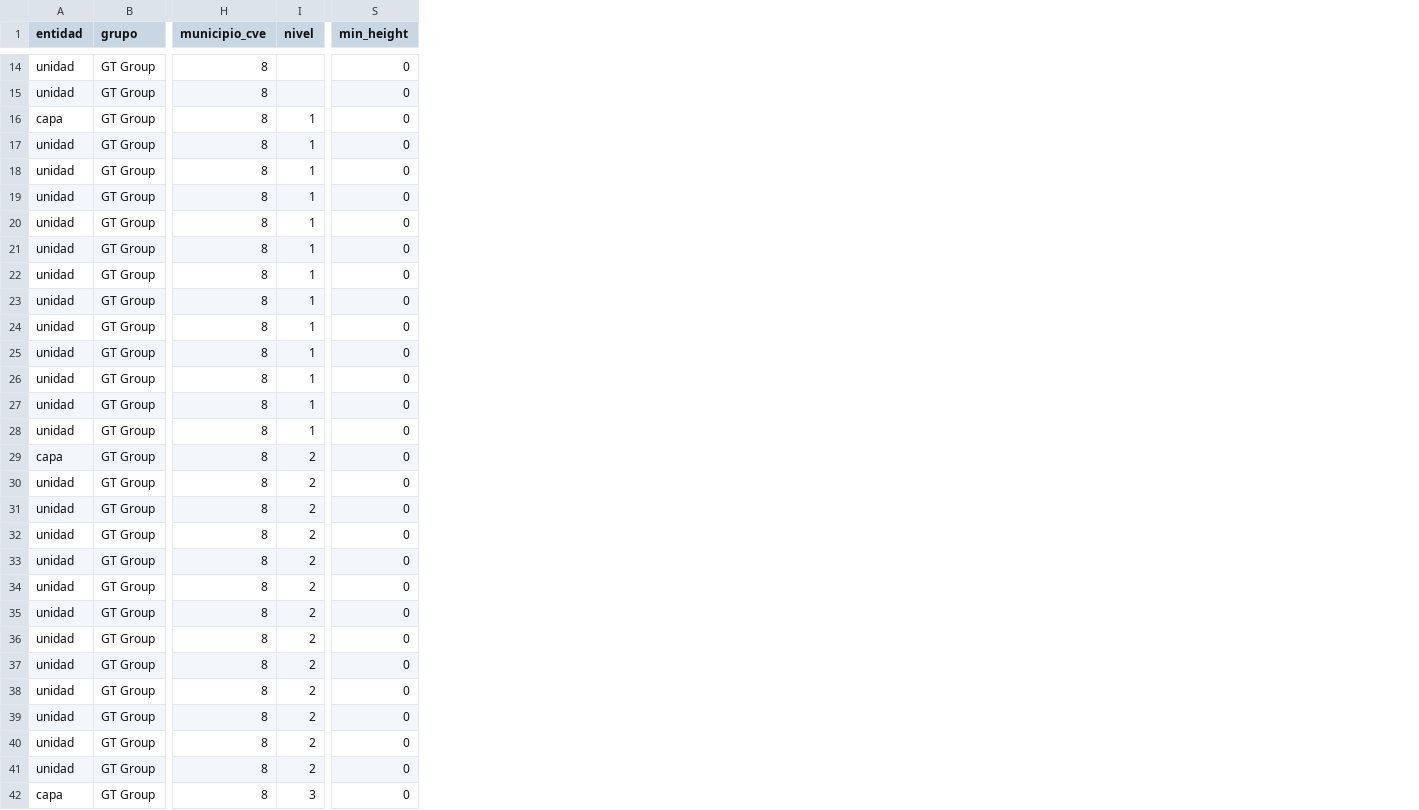
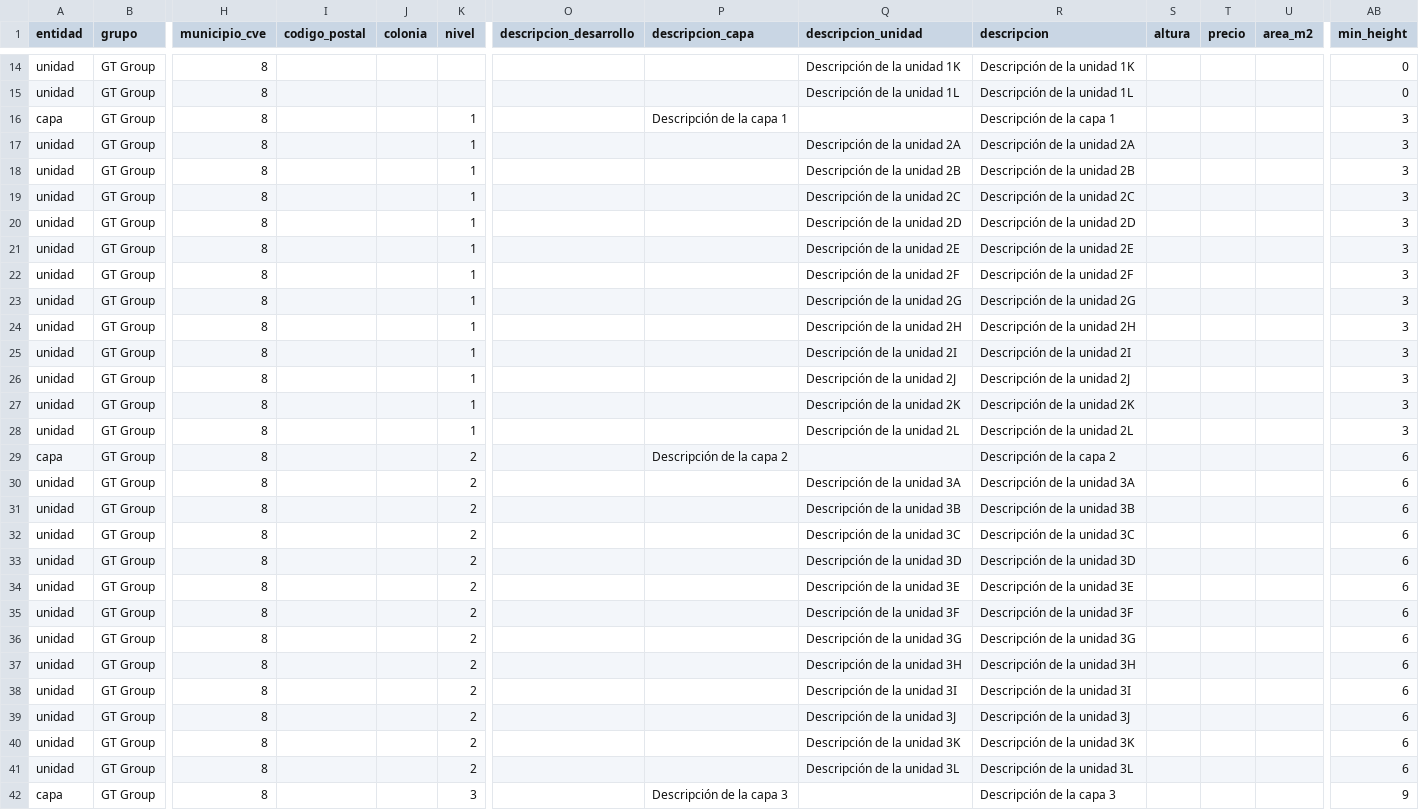
Before and after one commit to collejas/talia, a CSV file: nivel_completo2.csv, drawn as a sheet; only a part is shown, gaps mark what is left out; addresses are those after the commit; the diff covers the shown part only; the diff names each change by its address in the sheet, - before the commit and + after, or states it on an @@ line.

```diff
--- a/nivel_completo2.csv
+++ b/nivel_completo2.csv
+column I (codigo_postal), empty
+column J (colonia), empty
+column O (descripcion_desarrollo), empty
+column P (descripcion_capa), rows 16-42: Descripción de la capa 1 |  |  |  |  |  |  |  |  |  |  |  |  | Descripción de la capa 2 |  |  |  |  |  |  |  |  |  |  |  |  | Descripción de la capa 3
+column Q (descripcion_unidad), rows 14-41: Descripción de la unidad 1K | Descripción de la unidad 1L |  | Descripción de la unidad 2A | Descripción de la unidad 2B | Descripción de la unidad 2C | Descripción de la unidad 2D | Descripción de la unidad 2E | Descripción de la unidad 2F | Descripción de la unidad 2G | Descripción de la unidad 2H | Descripción de la unidad 2I | Descripción de la unidad 2J | Descripción de la unidad 2K | Descripción de la unidad 2L |  | Descripción de la unidad 3A | Descripción de la unidad 3B | Descripción de la unidad 3C | Descripción de la unidad 3D | Descripción de la unidad 3E | Descripción de la unidad 3F | Descripción de la unidad 3G | Descripción de la unidad 3H | Descripción de la unidad 3I | Descripción de la unidad 3J | Descripción de la unidad 3K | Descripción de la unidad 3L
+column R (descripcion), rows 14-42: Descripción de la unidad 1K | Descripción de la unidad 1L | Descripción de la capa 1 | Descripción de la unidad 2A | Descripción de la unidad 2B | Descripción de la unidad 2C | Descripción de la unidad 2D | Descripción de la unidad 2E | Descripción de la unidad 2F | Descripción de la unidad 2G | Descripción de la unidad 2H | Descripción de la unidad 2I | Descripción de la unidad 2J | Descripción de la unidad 2K | Descripción de la unidad 2L | Descripción de la capa 2 | Descripción de la unidad 3A | Descripción de la unidad 3B | Descripción de la unidad 3C | Descripción de la unidad 3D | Descripción de la unidad 3E | Descripción de la unidad 3F | Descripción de la unidad 3G | Descripción de la unidad 3H | Descripción de la unidad 3I | Descripción de la unidad 3J | Descripción de la unidad 3K | Descripción de la unidad 3L | Descripción de la capa 3
+column S (altura), empty
+column T (precio), empty
+column U (area_m2), empty
-AB16:AB28 (min_height): 0
+AB16:AB28 (min_height): 3
-AB29:AB41 (min_height): 0
+AB29:AB41 (min_height): 6
-AB42 (min_height): 0
+AB42 (min_height): 9
```
Also changed, not shown: 26 edited cells elsewhere in this file, 5 other files.
